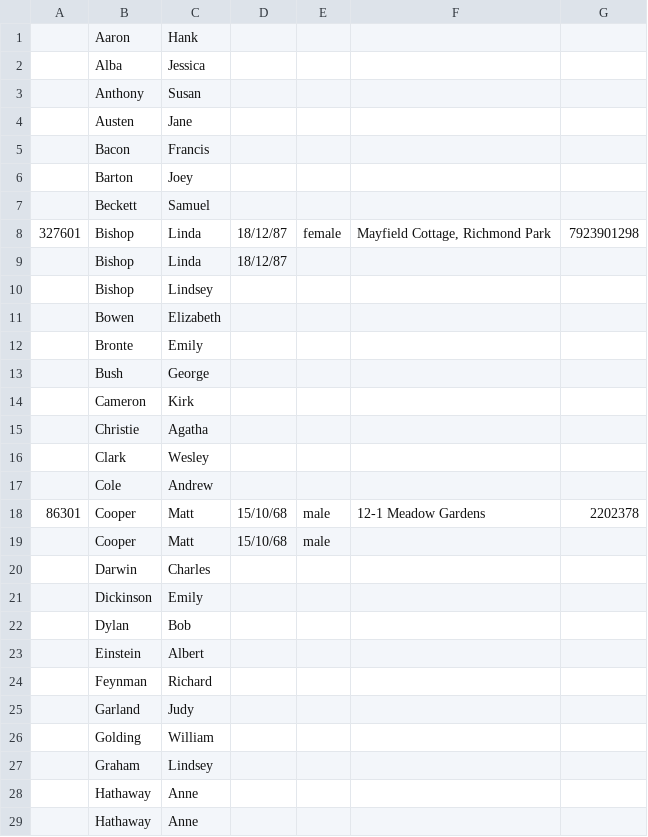
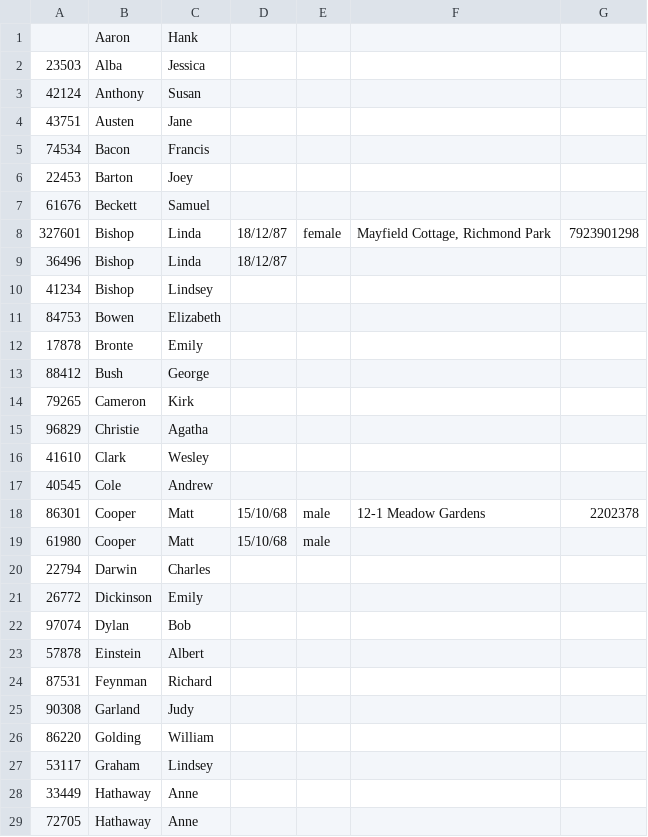
Before and after one commit to hadyfarhat/GymMembership, a CSV file: customerlist.csv, drawn as a sheet; only a part is shown; the diff covers the shown part only.

```diff
--- a/customerlist.csv
+++ b/customerlist.csv
@@ -2,28 +2,28 @@
-,Alba,Jessica,,,,
-,Anthony,Susan,,,,
-,Austen,Jane,,,,
-,Bacon,Francis,,,,
-,Barton,Joey,,,,
-,Beckett,Samuel,,,,
+23503,Alba,Jessica
+42124,Anthony,Susan
+43751,Austen,Jane
+74534,Bacon,Francis
+22453,Barton,Joey
+61676,Beckett,Samuel
 327601,Bishop,Linda,18/12/87,female,"Mayfield Cottage, Richmond Park",7923901298
-,Bishop,Linda,18/12/87,,,
-,Bishop,Lindsey,,,,
-,Bowen,Elizabeth,,,,
-,Bronte,Emily,,,,
-,Bush,George,,,,
-,Cameron,Kirk,,,,
-,Christie,Agatha,,,,
-,Clark,Wesley,,,,
-,Cole,Andrew,,,,
+36496,Bishop,Linda,18/12/87
+41234,Bishop,Lindsey
+84753,Bowen,Elizabeth
+17878,Bronte,Emily
+88412,Bush,George
+79265,Cameron,Kirk
+96829,Christie,Agatha
+41610,Clark,Wesley
+40545,Cole,Andrew
 86301,Cooper,Matt,15/10/68,male,12-1 Meadow Gardens,2202378
-,Cooper,Matt,15/10/68,male,,
-,Darwin,Charles,,,,
-,Dickinson,Emily,,,,
-,Dylan,Bob,,,,
-,Einstein,Albert,,,,
-,Feynman,Richard,,,,
-,Garland,Judy,,,,
-,Golding,William,,,,
-,Graham,Lindsey,,,,
-,Hathaway,Anne,,,,
-,Hathaway,Anne,,,,
+61980,Cooper,Matt,15/10/68,male
+22794,Darwin,Charles
+26772,Dickinson,Emily
+97074,Dylan,Bob
+57878,Einstein,Albert
+87531,Feynman,Richard
+90308,Garland,Judy
+86220,Golding,William
+53117,Graham,Lindsey
+33449,Hathaway,Anne
+72705,Hathaway,Anne
```
Also changed, not shown: 37 edited cells elsewhere in this file, 2 other files.
